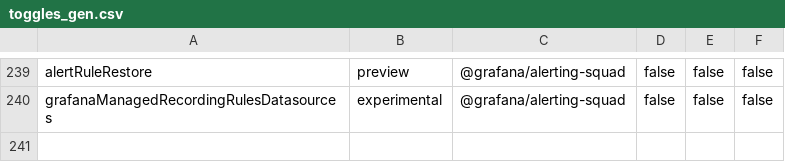
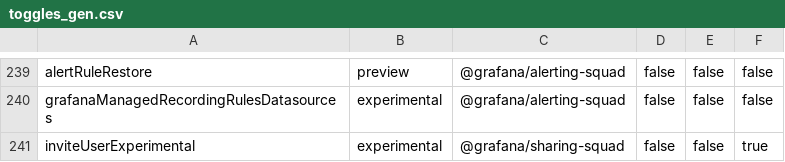
Before and after one commit to openai-oss-forks/grafana-experiments, a CSV file: pkg/services/featuremgmt/toggles_gen.csv, drawn as a sheet; only a part is shown, gaps mark what is left out.

Commit message:
Invite User: Add invite user button in top bar (#101809)

```diff
--- a/pkg/services/featuremgmt/toggles_gen.csv
+++ b/pkg/services/featuremgmt/toggles_gen.csv
@@ -240 +240,2 @@ alertRuleRestore,preview,@grafana/alerting-squad,false,false,false
 grafanaManagedRecordingRulesDatasources,experimental,@grafana/alerting-squad,false,false,false
+inviteUserExperimental,experimental,@grafana/sharing-squad,false,false,true
```
Also changed, not shown: 11 other files.
